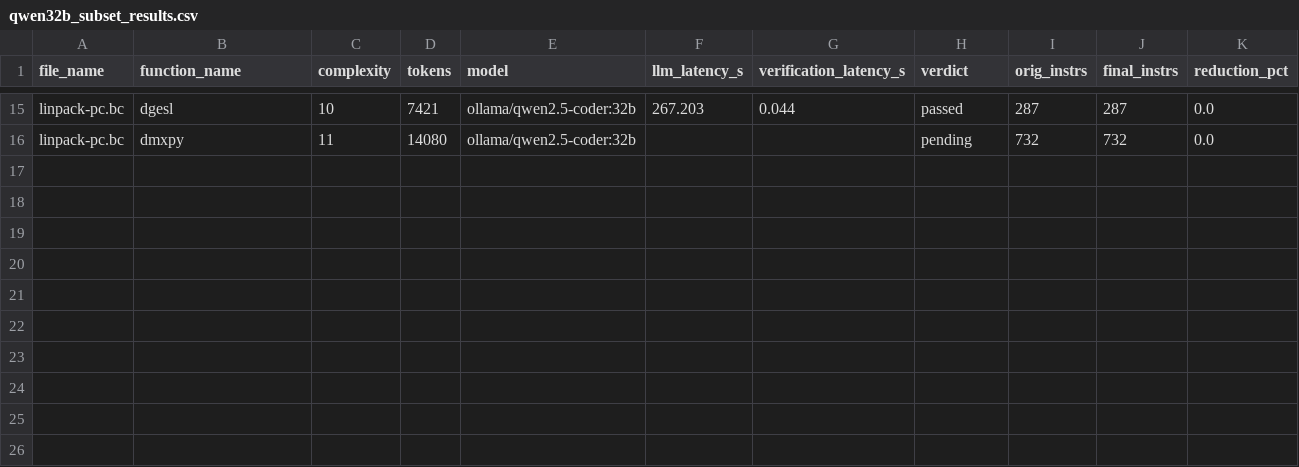
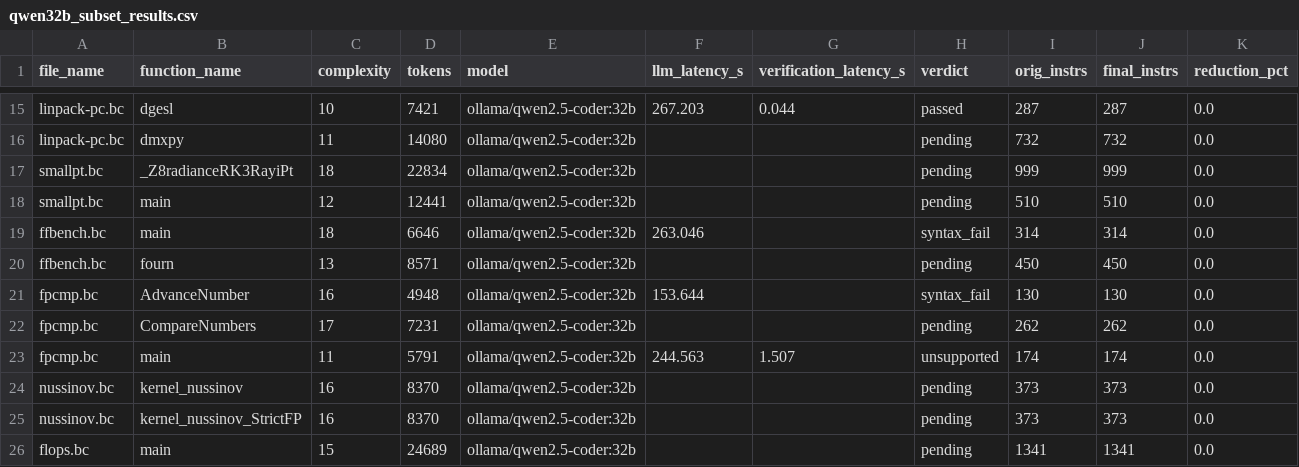
Before and after one commit to GirishRawat/context-window-splitter, a CSV file: qwen32b_subset_results.csv, drawn as a sheet; only a part is shown, gaps mark what is left out.

```diff
--- a/qwen32b_subset_results.csv
+++ b/qwen32b_subset_results.csv
@@ -16 +16,11 @@ linpack-pc.bc,dgesl,10,7421,ollama/qwen2.5-coder:32b,267.203,0.044,passed,287,28
 linpack-pc.bc,dmxpy,11,14080,ollama/qwen2.5-coder:32b,,,pending,732,732,0.0
+smallpt.bc,_Z8radianceRK3RayiPt,18,22834,ollama/qwen2.5-coder:32b,,,pending,999,999,0.0
+smallpt.bc,main,12,12441,ollama/qwen2.5-coder:32b,,,pending,510,510,0.0
+ffbench.bc,main,18,6646,ollama/qwen2.5-coder:32b,263.046,,syntax_fail,314,314,0.0
+ffbench.bc,fourn,13,8571,ollama/qwen2.5-coder:32b,,,pending,450,450,0.0
+fpcmp.bc,AdvanceNumber,16,4948,ollama/qwen2.5-coder:32b,153.644,,syntax_fail,130,130,0.0
+fpcmp.bc,CompareNumbers,17,7231,ollama/qwen2.5-coder:32b,,,pending,262,262,0.0
+fpcmp.bc,main,11,5791,ollama/qwen2.5-coder:32b,244.563,1.507,unsupported,174,174,0.0
+nussinov.bc,kernel_nussinov,16,8370,ollama/qwen2.5-coder:32b,,,pending,373,373,0.0
+nussinov.bc,kernel_nussinov_StrictFP,16,8370,ollama/qwen2.5-coder:32b,,,pending,373,373,0.0
+flops.bc,main,15,24689,ollama/qwen2.5-coder:32b,,,pending,1341,1341,0.0
```
Also changed, not shown: 4 other files.
